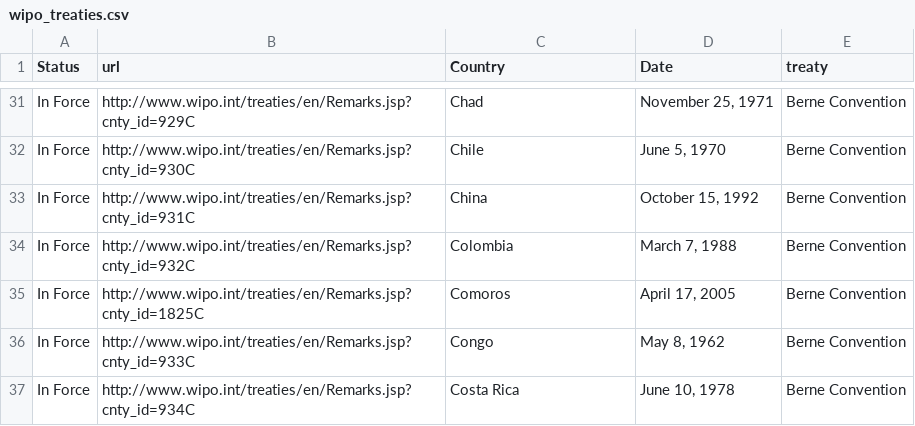
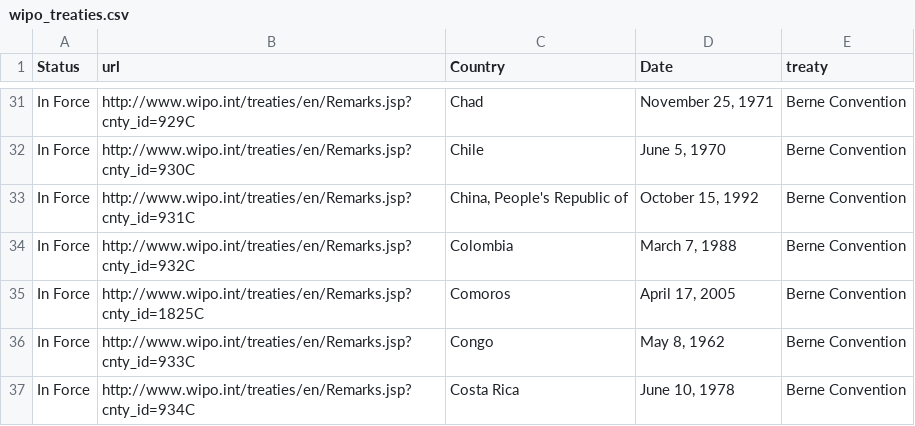
Before and after one commit to smari/DiRiWa, a CSV file: data/wipo_treaties.csv, drawn as a sheet; only a part is shown, gaps mark what is left out; the diff covers the shown part only.

Commit message:
[fix] consolidated countrynames

```diff
--- a/data/wipo_treaties.csv
+++ b/data/wipo_treaties.csv
@@ -32,3 +32,3 @@ In Force,http://www.wipo.int/treaties/en/Remarks.jsp?cnty_id=929C,Chad,"November
 In Force,http://www.wipo.int/treaties/en/Remarks.jsp?cnty_id=930C,Chile,"June 5, 1970",Berne Convention
-In Force,http://www.wipo.int/treaties/en/Remarks.jsp?cnty_id=931C,China,"October 15, 1992",Berne Convention
+In Force,http://www.wipo.int/treaties/en/Remarks.jsp?cnty_id=931C,"China, People's Republic of","October 15, 1992",Berne Convention
 In Force,http://www.wipo.int/treaties/en/Remarks.jsp?cnty_id=932C,Colombia,"March 7, 1988",Berne Convention
```
Also changed, not shown: 92 edited cells elsewhere in this file.
